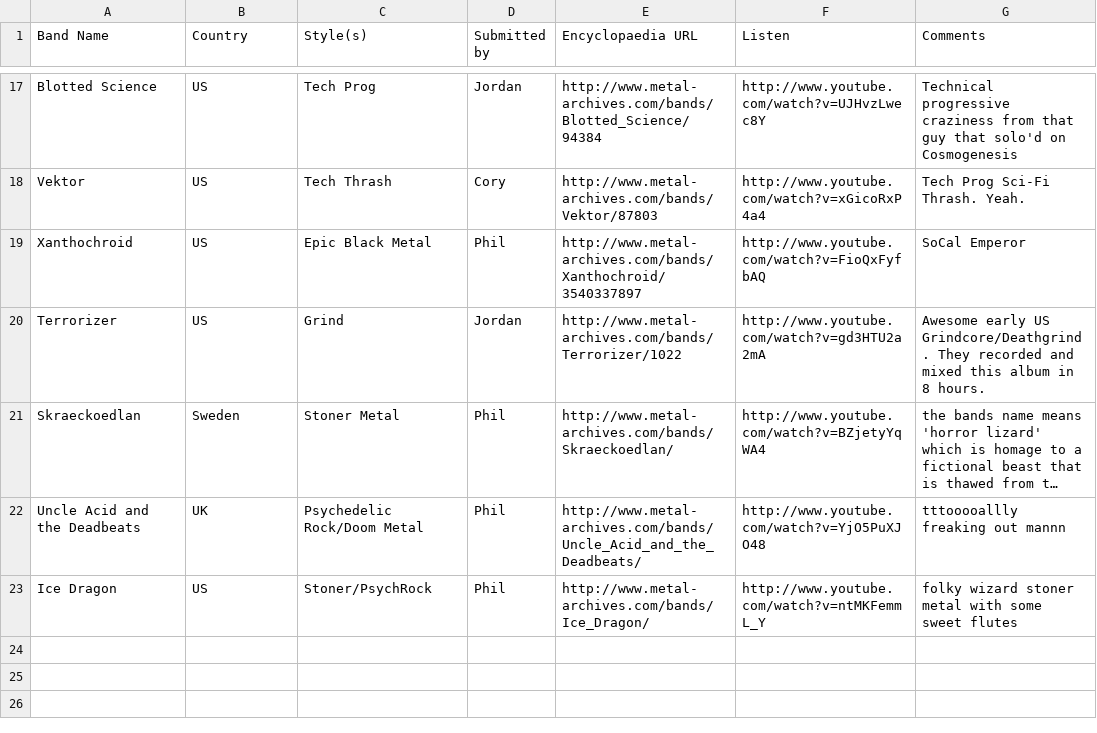
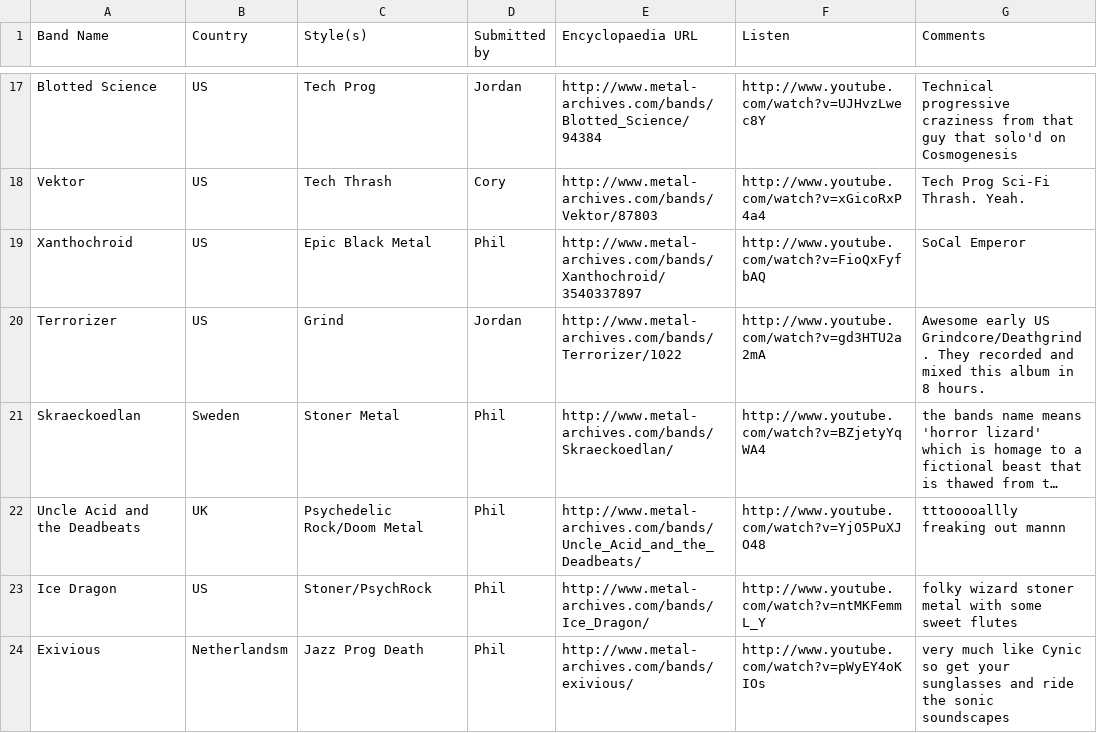
Before and after one commit to JordanMatuschka/metallist, a CSV file: metallist.csv, drawn as a sheet; only a part is shown, gaps mark what is left out; long unchanged cells end in …; the diff names each change by its address in the sheet, - before the commit and + after, or states it on an @@ line.

Commit message:
Adding Exivious pure sex jazz metal fusion prog cake

```diff
--- a/metallist.csv
+++ b/metallist.csv
+row 24: Exivious | Netherlandsm | Jazz Prog Death | Phil | http://www.metal-archives.com/bands/exivious/ | http://www.youtube.com/watch?v=pWyEY4oKIOs | very much like Cynic so get your sunglasses and ride the sonic soundscapes
```
